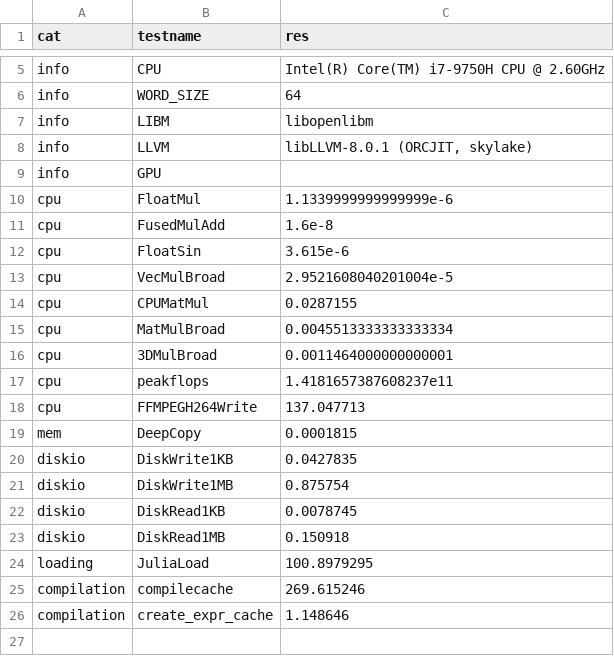
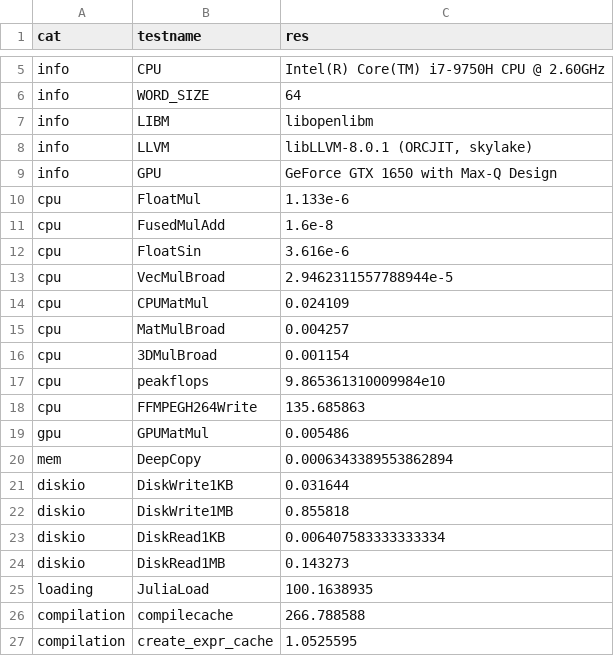
Before and after one commit to IanButterworth/SystemBenchmark.jl, a CSV file: ref/1-linux-i7-2.6GHz-GTX1650.csv, drawn as a sheet; only a part is shown, gaps mark what is left out.

```diff
--- a/ref/1-linux-i7-2.6GHz-GTX1650.csv
+++ b/ref/1-linux-i7-2.6GHz-GTX1650.csv
@@ -8,19 +8,20 @@ info,LIBM,libopenlibm
 info,LLVM,"libLLVM-8.0.1 (ORCJIT, skylake)"
-info,GPU,
-cpu,FloatMul,1.1339999999999999e-6
+info,GPU,GeForce GTX 1650 with Max-Q Design
+cpu,FloatMul,1.133e-6
 cpu,FusedMulAdd,1.6e-8
-cpu,FloatSin,3.615e-6
-cpu,VecMulBroad,2.9521608040201004e-5
-cpu,CPUMatMul,0.0287155
-cpu,MatMulBroad,0.0045513333333333334
-cpu,3DMulBroad,0.0011464000000000001
-cpu,peakflops,1.4181657387608237e11
-cpu,FFMPEGH264Write,137.047713
-mem,DeepCopy,0.0001815
-diskio,DiskWrite1KB,0.0427835
-diskio,DiskWrite1MB,0.875754
-diskio,DiskRead1KB,0.0078745
-diskio,DiskRead1MB,0.150918
-loading,JuliaLoad,100.8979295
-compilation,compilecache,269.615246
-compilation,create_expr_cache,1.148646
+cpu,FloatSin,3.616e-6
+cpu,VecMulBroad,2.9462311557788944e-5
+cpu,CPUMatMul,0.024109
+cpu,MatMulBroad,0.004257
+cpu,3DMulBroad,0.001154
+cpu,peakflops,9.865361310009984e10
+cpu,FFMPEGH264Write,135.685863
+gpu,GPUMatMul,0.005486
+mem,DeepCopy,0.0006343389553862894
+diskio,DiskWrite1KB,0.031644
+diskio,DiskWrite1MB,0.855818
+diskio,DiskRead1KB,0.006407583333333334
+diskio,DiskRead1MB,0.143273
+loading,JuliaLoad,100.1638935
+compilation,compilecache,266.788588
+compilation,create_expr_cache,1.0525595
```
Also changed, not shown: 1 other file.
